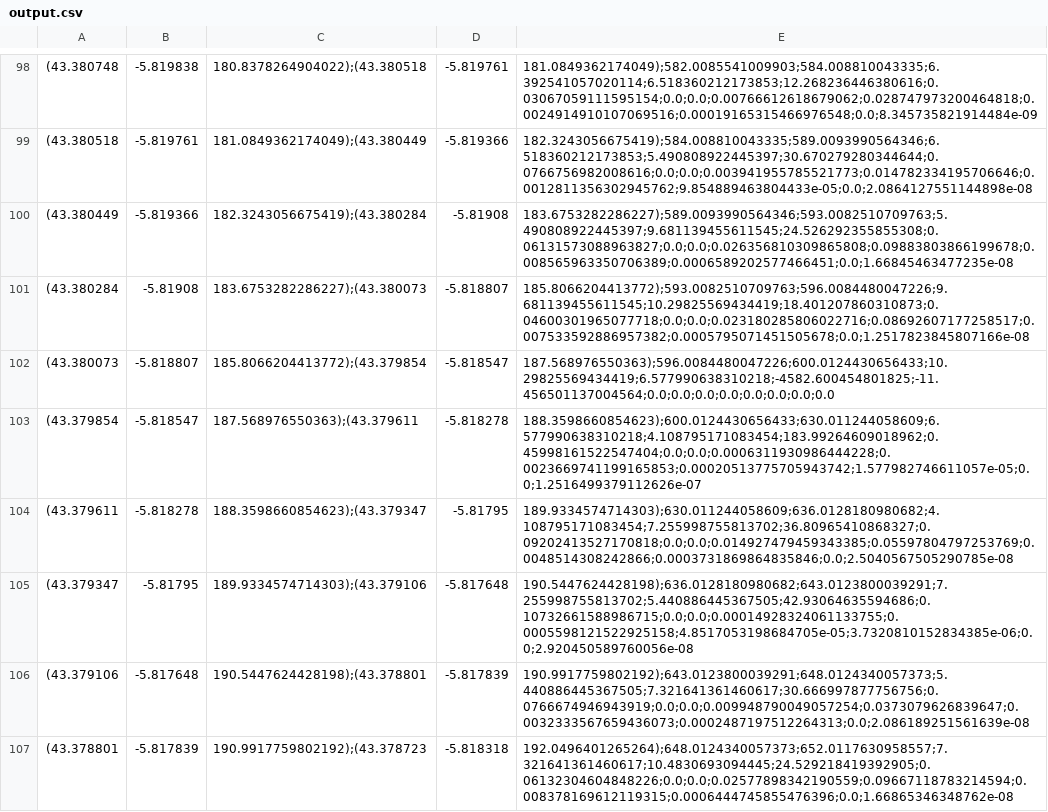
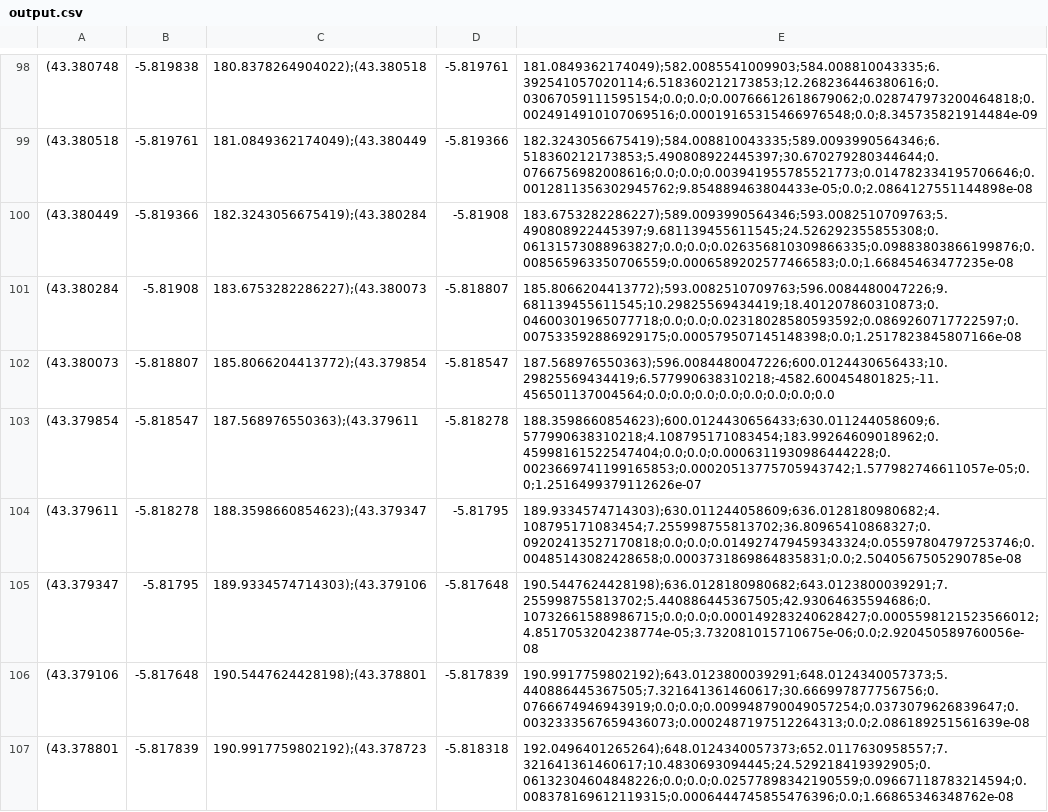
Before and after one commit to pablomsales/buses-electricos, a CSV file: outputs/linea_d2_real/output.csv, drawn as a sheet; only a part is shown, gaps mark what is left out; the diff covers the shown part only; the diff names each change by its address in the sheet, - before the commit and + after, or states it on an @@ line.

```diff
--- a/outputs/linea_d2_real/output.csv
+++ b/outputs/linea_d2_real/output.csv
-E100: 183.6753282286227);589.0093990564346;593.0082510709763;5.490808922445397;9.681139455611545;24.526292355855308;0.06131573088963827;0.0;0.0;0.026356810309865808;0.09883803866199678;0.008565963350706389;0.0006589202577466451;0.0;1.66845463477235e-08
+E100: 183.6753282286227);589.0093990564346;593.0082510709763;5.490808922445397;9.681139455611545;24.526292355855308;0.06131573088963827;0.0;0.0;0.026356810309866335;0.09883803866199876;0.008565963350706559;0.0006589202577466583;0.0;1.66845463477235e-08
-E101: 185.8066204413772);593.0082510709763;596.0084480047226;9.681139455611545;10.29825569434419;18.401207860310873;0.04600301965077718;0.0;0.0;0.023180285806022716;0.08692607177258517;0.007533592886957382;0.0005795071451505678;0.0;1.2517823845807166e-08
+E101: 185.8066204413772);593.0082510709763;596.0084480047226;9.681139455611545;10.29825569434419;18.401207860310873;0.04600301965077718;0.0;0.0;0.02318028580593592;0.0869260717722597;0.007533592886929175;0.000579507145148398;0.0;1.2517823845807166e-08
-E104: 189.9334574714303);630.011244058609;636.0128180980682;4.108795171083454;7.255998755813702;36.80965410868327;0.09202413527170818;0.0;0.0;0.014927479459343385;0.05597804797253769;0.0048514308242866;0.0003731869864835846;0.0;2.5040567505290785e-08
+E104: 189.9334574714303);630.011244058609;636.0128180980682;4.108795171083454;7.255998755813702;36.80965410868327;0.09202413527170818;0.0;0.0;0.014927479459343324;0.05597804797253746;0.00485143082428658;0.0003731869864835831;0.0;2.5040567505290785e-08
-E105: 190.5447624428198);636.0128180980682;643.0123800039291;7.255998755813702;5.440886445367505;42.93064635594686;0.10732661588986715;0.0;0.0;0.00014928324061133755;0.0005598121522925158;4.8517053198684705e-05;3.7320810152834385e-06;0.0;2.920450589760056e-08
+E105: 190.5447624428198);636.0128180980682;643.0123800039291;7.255998755813702;5.440886445367505;42.93064635594686;0.10732661588986715;0.0;0.0;0.000149283240628427;0.0005598121523566012;4.8517053204238774e-05;3.732081015710675e-06;0.0;2.920450589760056e-08
```
Also changed, not shown: 116 edited cells elsewhere in this file, outputs/linea_d2_simulation_combustion/output.csv, outputs/linea_d2_simulation_electric/output.csv, 6 other files.
